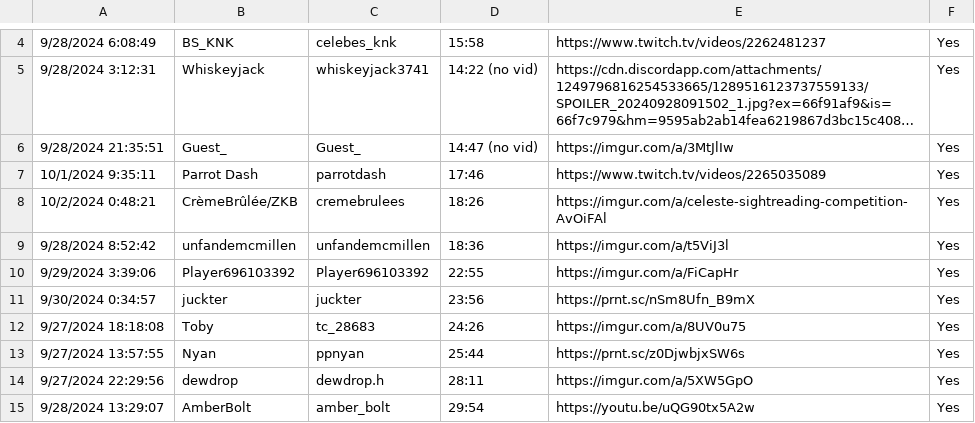
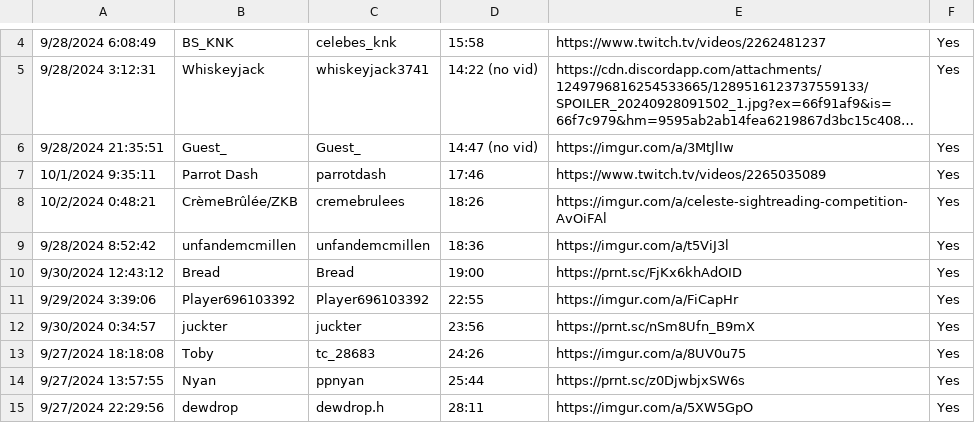
Before and after one commit to AuroraKy/celeste-sightread-competition, a CSV file: Assets/Maps/map27/map27.csv, drawn as a sheet; only a part is shown, gaps mark what is left out; the shorter side is filled out with more unchanged rows; long unchanged cells end in …; the diff names each change by its address in the sheet, - before the commit and + after, or states it on an @@ line.

```diff
--- a/Assets/Maps/map27/map27.csv
+++ b/Assets/Maps/map27/map27.csv
+row 10: 9/30/2024 12:43:12 | Bread | Bread | 19:00 | https://prnt.sc/FjKx6khAdOID | Yes
```
Also changed, not shown: Assets/Maps/map28/map28.csv, 11 other files.
